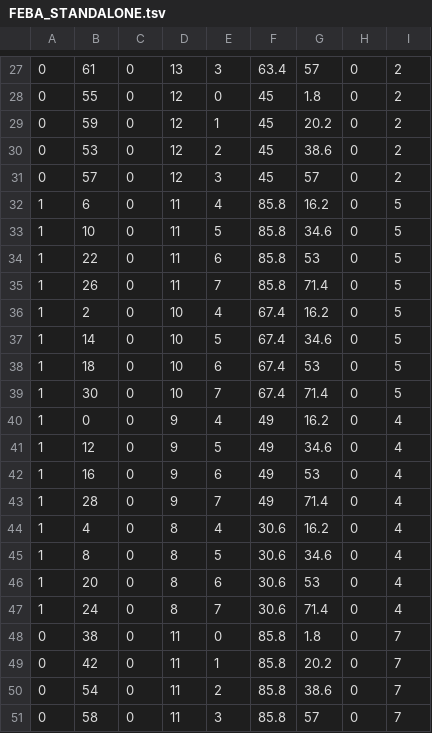
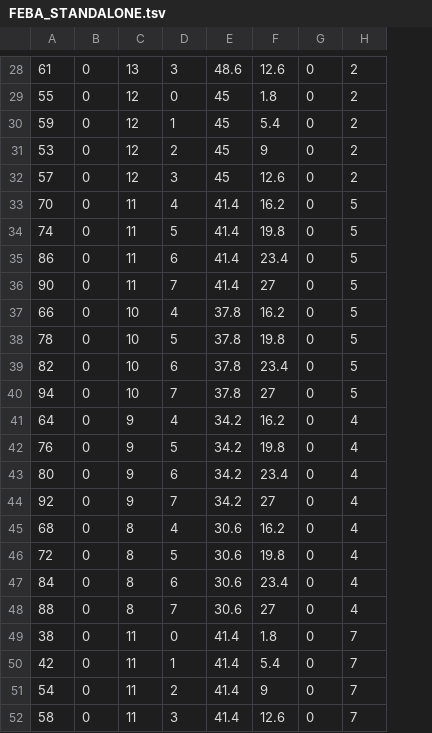
Before and after one commit to PETsys/sw_daq_tofpet, a TSV file: aDAQ/TOFPET/FEBA_STANDALONE.tsv, drawn as a sheet; only a part is shown, gaps mark what is left out; removed rows and columns are numbered as before the commit, all else as after; the diff covers the shown part only; the diff names each change by its address in the sheet, - before the commit and + after, or states it on an @@ line.

```diff
--- a/aDAQ/TOFPET/FEBA_STANDALONE.tsv
+++ b/aDAQ/TOFPET/FEBA_STANDALONE.tsv
-column A, rows 27-51: 0 | 0 | 0 | 0 | 0 | 1 | 1 | 1 | 1 | 1 | 1 | 1 | 1 | 1 | 1 | 1 | 1 | 1 | 1 | 1 | 1 | 0 | 0 | 0 | 0
-column F, rows 27-51: 63.4 | 45 | 45 | 45 | 45 | 85.8 | 85.8 | 85.8 | 85.8 | 67.4 | 67.4 | 67.4 | 67.4 | 49 | 49 | 49 | 49 | 30.6 | 30.6 | 30.6 | 30.6 | 85.8 | 85.8 | 85.8 | 85.8
-column G, rows 27-51: 57 | 1.8 | 20.2 | 38.6 | 57 | 16.2 | 34.6 | 53 | 71.4 | 16.2 | 34.6 | 53 | 71.4 | 16.2 | 34.6 | 53 | 71.4 | 16.2 | 34.6 | 53 | 71.4 | 1.8 | 20.2 | 38.6 | 57
+column E, rows 28-52: 48.6 | 45 | 45 | 45 | 45 | 41.4 | 41.4 | 41.4 | 41.4 | 37.8 | 37.8 | 37.8 | 37.8 | 34.2 | 34.2 | 34.2 | 34.2 | 30.6 | 30.6 | 30.6 | 30.6 | 41.4 | 41.4 | 41.4 | 41.4
+column F, rows 28-52: 12.6 | 1.8 | 5.4 | 9 | 12.6 | 16.2 | 19.8 | 23.4 | 27 | 16.2 | 19.8 | 23.4 | 27 | 16.2 | 19.8 | 23.4 | 27 | 16.2 | 19.8 | 23.4 | 27 | 1.8 | 5.4 | 9 | 12.6
-A33: 6
+A33: 70
-A34: 10
+A34: 74
-A35: 22
+A35: 86
-A36: 26
+A36: 90
-A37: 2
+A37: 66
-A38: 14
+A38: 78
-A39: 18
+A39: 82
-A40: 30
+A40: 94
-A41: 0
+A41: 64
-A42: 12
+A42: 76
-A43: 16
+A43: 80
-A44: 28
+A44: 92
-A45: 4
+A45: 68
-A46: 8
+A46: 72
-A47: 20
+A47: 84
-A48: 24
+A48: 88
```
Also changed, not shown: 1 added row and 47 edited cells elsewhere in this file, aDAQ/TOFPET/MEZ1_STANDALONE.tsv, 3 other files.
